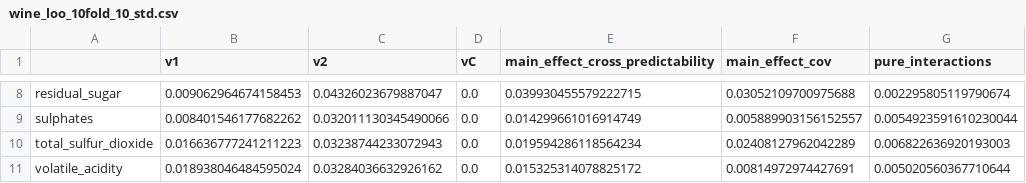
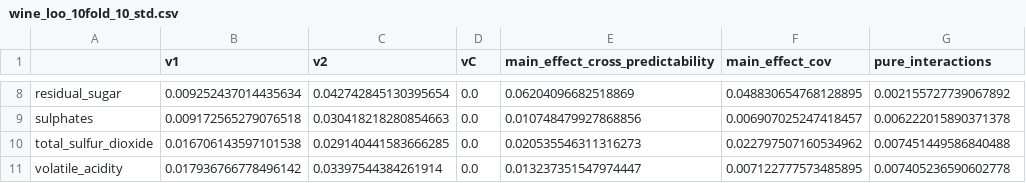
Before and after one commit to gcskoenig/aistats_2025_DIP, a CSV file: experiments/application_wine/wine_loo_10fold_10_std.csv, drawn as a sheet; only a part is shown, gaps mark what is left out; the diff covers the shown part only; the diff names each change by its address in the sheet, - before the commit and + after, or states it on an @@ line.

```diff
--- a/experiments/application_wine/wine_loo_10fold_10_std.csv
+++ b/experiments/application_wine/wine_loo_10fold_10_std.csv
-B8 (v1): 0.009062964674158453
+B8 (v1): 0.009252437014435634
-C8 (v2): 0.04326023679887047
+C8 (v2): 0.042742845130395654
-E8 (main_effect_cross_predictability): 0.039930455579222715
+E8 (main_effect_cross_predictability): 0.06204096682518869
-F8 (main_effect_cov): 0.03052109700975688
+F8 (main_effect_cov): 0.048830654768128895
-G8 (pure_interactions): 0.002295805119790674
+G8 (pure_interactions): 0.002155727739067892
-B9 (v1): 0.008401546177682262
+B9 (v1): 0.009172565279076518
-C9 (v2): 0.032011130345490066
+C9 (v2): 0.030418218280854663
-E9 (main_effect_cross_predictability): 0.014299661016914749
+E9 (main_effect_cross_predictability): 0.010748479927868856
-F9 (main_effect_cov): 0.005889903156152557
+F9 (main_effect_cov): 0.006907025247418457
-G9 (pure_interactions): 0.0054923591610230044
+G9 (pure_interactions): 0.006222015890371378
-B10 (v1): 0.016636777241211223
+B10 (v1): 0.016706143597101538
-C10 (v2): 0.03238744233072943
+C10 (v2): 0.029140441583666285
-E10 (main_effect_cross_predictability): 0.019594286118564234
+E10 (main_effect_cross_predictability): 0.020535546311316273
-F10 (main_effect_cov): 0.02408127962042289
+F10 (main_effect_cov): 0.022797507160534962
-G10 (pure_interactions): 0.006822636920193003
+G10 (pure_interactions): 0.007451449586840488
-B11 (v1): 0.018938046484595024
+B11 (v1): 0.017936766778496142
-C11 (v2): 0.03284036632926162
+C11 (v2): 0.03397544384261914
-E11 (main_effect_cross_predictability): 0.015325314078825172
+E11 (main_effect_cross_predictability): 0.013237351547974447
-F11 (main_effect_cov): 0.00814972974427691
+F11 (main_effect_cov): 0.007122777573485895
-G11 (pure_interactions): 0.005020560367710644
+G11 (pure_interactions): 0.007405236590602778
```
Also changed, not shown: 30 edited cells elsewhere in this file, experiments/application_wine/wine_loo_10fold_10_mean.csv, experiments/application_wine/wine_pair_citric_acid_10fold_10.csv, 41 other files.
